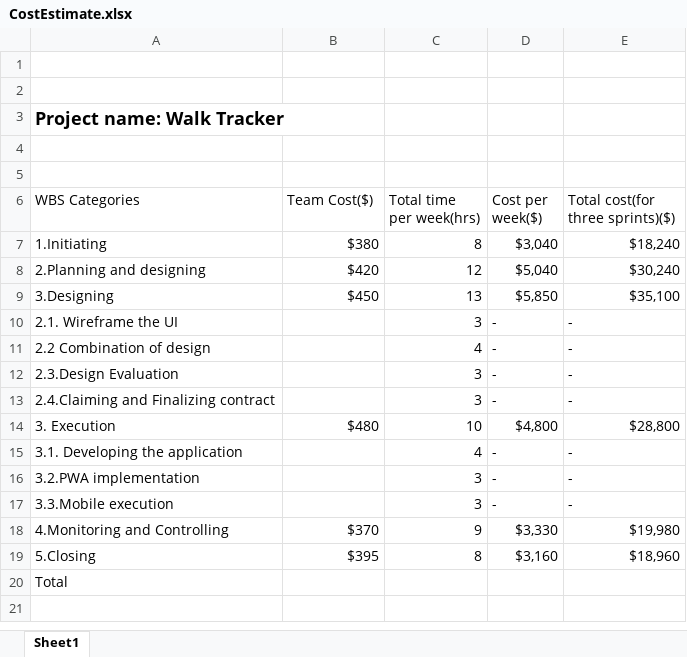
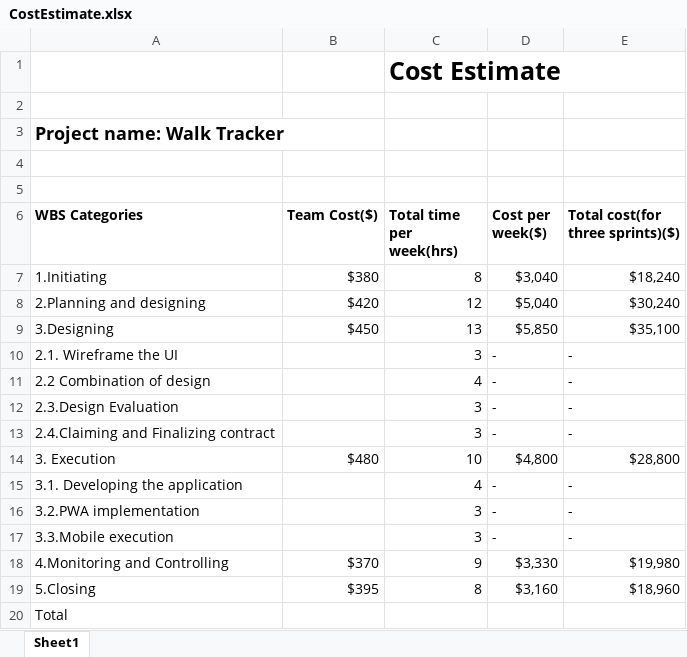
Before and after one commit to pruthvi-naskanti/health-wellness, an Excel workbook: CostEstimate.xlsx, sheet Sheet1, drawn as a sheet; values as stored, in another font and other column widths than the file's, no borders; the diff names each change by its address in the sheet, - before the commit and + after, or states it on an @@ line.

Commit message:
commit

```diff
--- a/CostEstimate.xlsx (sheet Sheet1)
+++ b/CostEstimate.xlsx (sheet Sheet1)
-C1 (Total time per week(hrs)): (empty)
+C1 (Total time per week(hrs)): Cost Estimate
-A6:E6 bold: off
+A6:E6 bold: on
```
